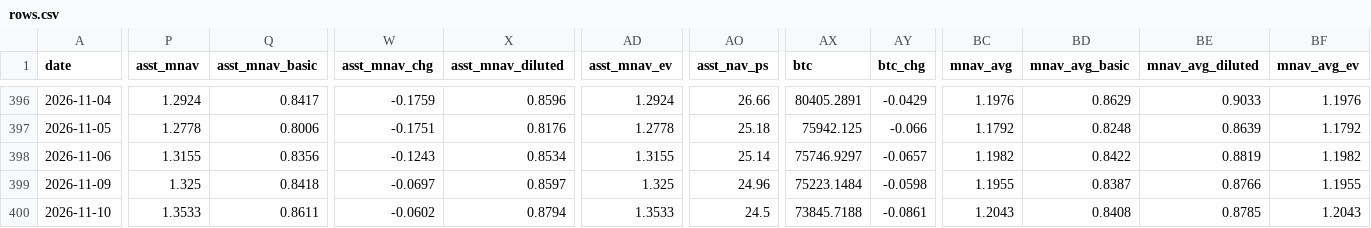
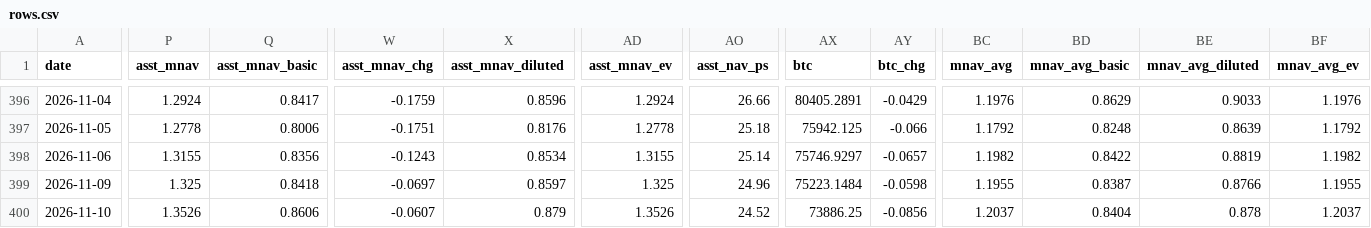
Before and after one commit to bobbyfarrell20/btc-treasury-dashboard, a CSV file: data/rows.csv, drawn as a sheet; only a part is shown, gaps mark what is left out; the diff covers the shown part only; the diff names each change by its address in the sheet, - before the commit and + after, or states it on an @@ line.

```diff
--- a/data/rows.csv
+++ b/data/rows.csv
-P400 (asst_mnav): 1.3533
+P400 (asst_mnav): 1.3526
-Q400 (asst_mnav_basic): 0.8611
+Q400 (asst_mnav_basic): 0.8606
-W400 (asst_mnav_chg): -0.0602
+W400 (asst_mnav_chg): -0.0607
-X400 (asst_mnav_diluted): 0.8794
+X400 (asst_mnav_diluted): 0.879
-AD400 (asst_mnav_ev): 1.3533
+AD400 (asst_mnav_ev): 1.3526
-AO400 (asst_nav_ps): 24.5
+AO400 (asst_nav_ps): 24.52
-AX400 (btc): 73845.7188
+AX400 (btc): 73886.25
-AY400 (btc_chg): -0.0861
+AY400 (btc_chg): -0.0856
-BC400 (mnav_avg): 1.2043
+BC400 (mnav_avg): 1.2037
-BD400 (mnav_avg_basic): 0.8408
+BD400 (mnav_avg_basic): 0.8404
-BE400 (mnav_avg_diluted): 0.8785
+BE400 (mnav_avg_diluted): 0.878
-BF400 (mnav_avg_ev): 1.2043
+BF400 (mnav_avg_ev): 1.2037
```
Also changed, not shown: 20 edited cells elsewhere in this file, 6 other files.
